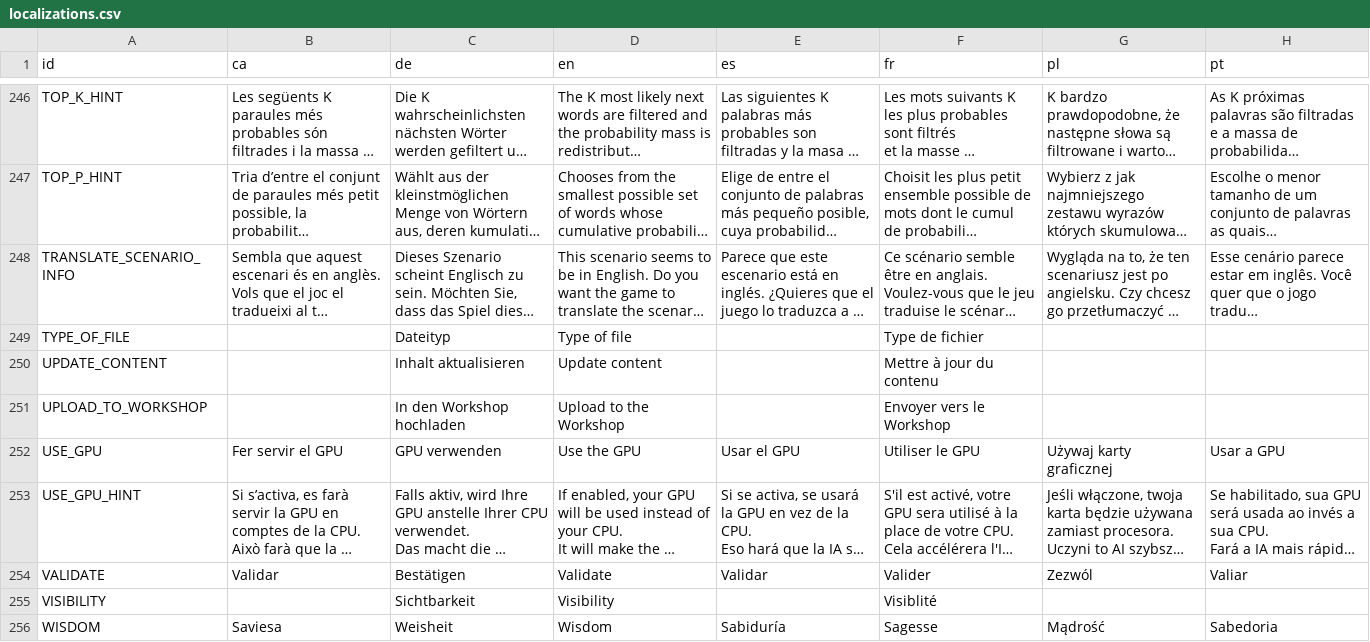
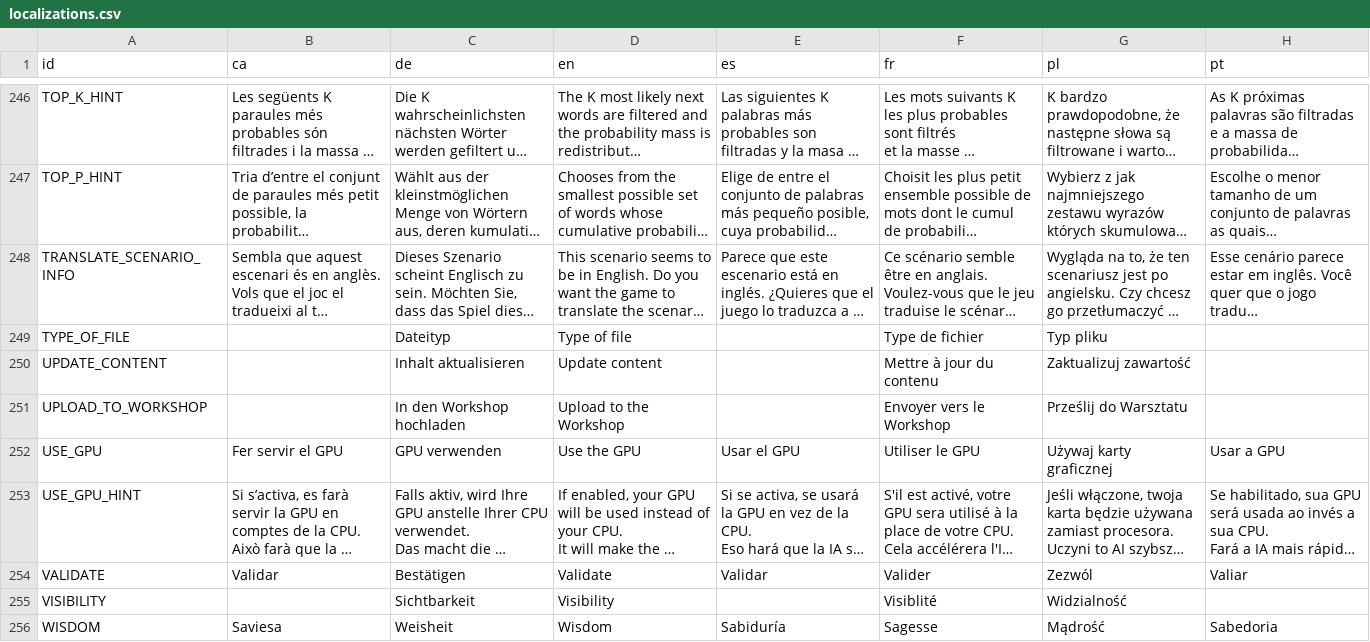
Before and after one commit to LyaaaaaGames/AIdventure_Localization, a CSV file: localizations.csv, drawn as a sheet; only a part is shown, gaps mark what is left out; long unchanged cells end in …; the diff covers the shown part only; the diff names each change by its address in the sheet, - before the commit and + after, or states it on an @@ line.

```diff
--- a/localizations.csv
+++ b/localizations.csv
-G249 (pl): (empty)
+G249 (pl): Typ pliku
-G250 (pl): (empty)
+G250 (pl): Zaktualizuj zawartość
-G251 (pl): (empty)
+G251 (pl): Prześlij do Warsztatu
-G255 (pl): (empty)
+G255 (pl): Widzialność
```
Also changed, not shown: 44 edited cells elsewhere in this file.
